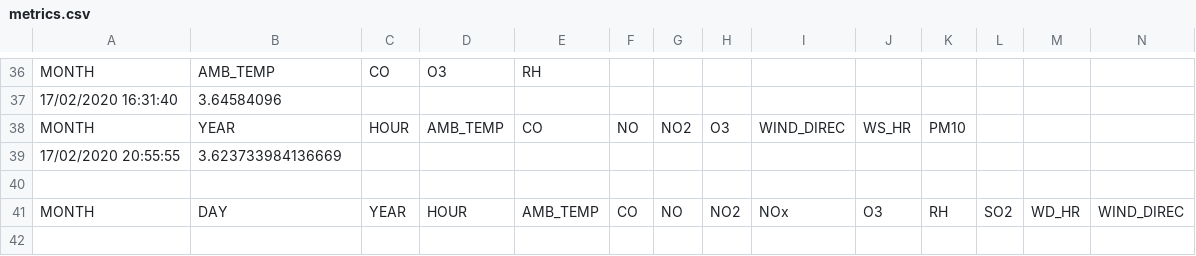
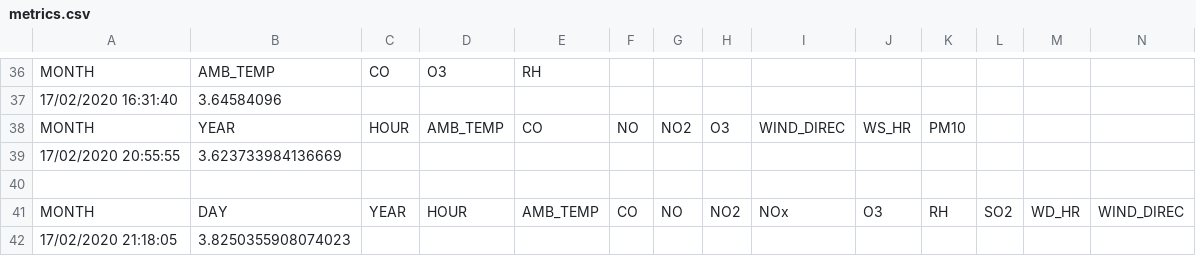
Before and after one commit to ngminhhieu/environmental_monitoring, a CSV file: log/decisionTree/metrics.csv, drawn as a sheet; only a part is shown, gaps mark what is left out; rows hold the shown columns only; the diff names each change by its address in the sheet, - before the commit and + after, or states it on an @@ line.

```diff
--- a/log/decisionTree/metrics.csv
+++ b/log/decisionTree/metrics.csv
+row 42: 17/02/2020 21:18:05 | 3.8250355908074023
```
Also changed, not shown: log/GBoost/metrics.csv, log/extraTree/metrics.csv, 7 other files.
